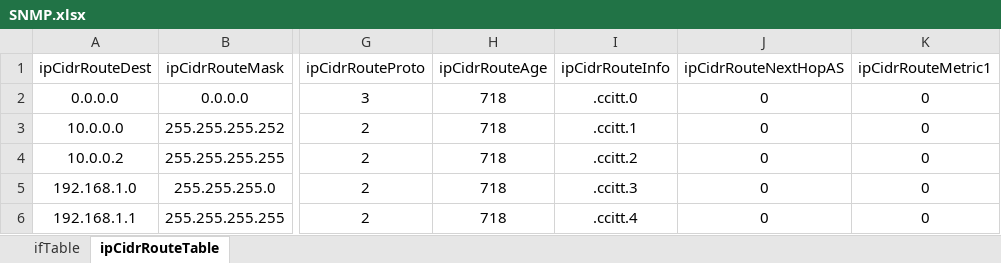
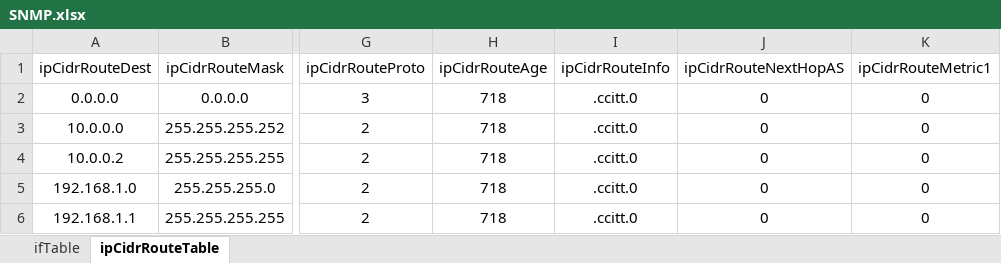
Before and after one commit to MadWhiteHat/EVE-NG-Configs, an Excel workbook: SNMP.xlsx, sheet ipCidrRouteTable, drawn as a sheet; only a part is shown, gaps mark what is left out; values as stored, in another font and other column widths than the file's, no borders; the diff names each change by its address in the sheet, - before the commit and + after, or states it on an @@ line.

```diff
--- a/SNMP.xlsx (sheet ipCidrRouteTable)
+++ b/SNMP.xlsx (sheet ipCidrRouteTable)
-I3 (ipCidrRouteInfo): .ccitt.1
+I3 (ipCidrRouteInfo): .ccitt.0
-I4 (ipCidrRouteInfo): .ccitt.2
+I4 (ipCidrRouteInfo): .ccitt.0
-I5 (ipCidrRouteInfo): .ccitt.3
+I5 (ipCidrRouteInfo): .ccitt.0
-I6 (ipCidrRouteInfo): .ccitt.4
+I6 (ipCidrRouteInfo): .ccitt.0
```
Also changed, not shown: final.xlsx, 1 other file.
